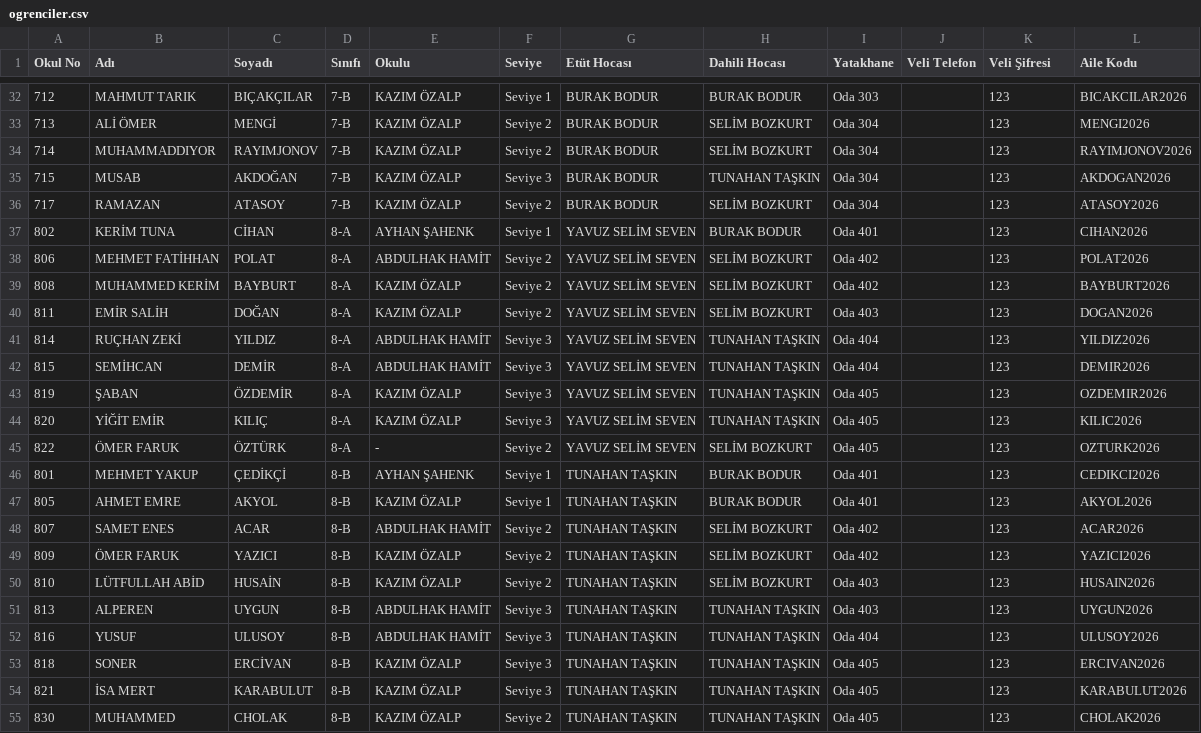
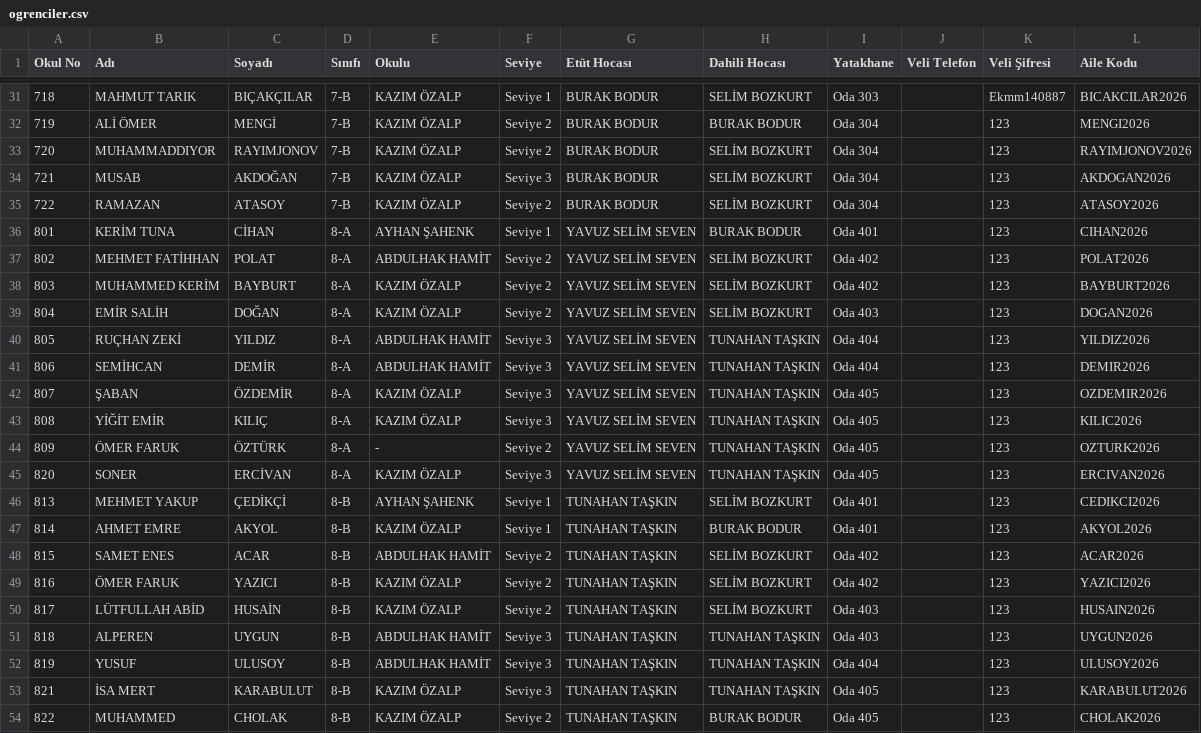
Before and after one commit to selimbozkurt111-web/oay-tak-p, a CSV file: ogrenciler.csv, drawn as a sheet; only a part is shown, gaps mark what is left out; the diff covers the shown part only.

```diff
--- a/ogrenciler.csv
+++ b/ogrenciler.csv
@@ -32,22 +31,22 @@ Okul No;Adı;Soyadı;Sınıfı;Okulu;Seviye;Etüt Hocası;Dahili Hocası;Yatakha
-712;MAHMUT TARIK;BIÇAKÇILAR;7-B;KAZIM ÖZALP;Seviye 1;BURAK BODUR;BURAK BODUR;Oda 303;;123;BICAKCILAR2026
-713;ALİ ÖMER;MENGİ;7-B;KAZIM ÖZALP;Seviye 2;BURAK BODUR;SELİM BOZKURT;Oda 304;;123;MENGI2026
-714;MUHAMMADDIYOR;RAYIMJONOV;7-B;KAZIM ÖZALP;Seviye 2;BURAK BODUR;SELİM BOZKURT;Oda 304;;123;RAYIMJONOV2026
-715;MUSAB;AKDOĞAN;7-B;KAZIM ÖZALP;Seviye 3;BURAK BODUR;TUNAHAN TAŞKIN;Oda 304;;123;AKDOGAN2026
-717;RAMAZAN;ATASOY;7-B;KAZIM ÖZALP;Seviye 2;BURAK BODUR;SELİM BOZKURT;Oda 304;;123;ATASOY2026
-802;KERİM TUNA;CİHAN;8-A;AYHAN ŞAHENK;Seviye 1;YAVUZ SELİM SEVEN;BURAK BODUR;Oda 401;;123;CIHAN2026
-806;MEHMET FATİHHAN;POLAT;8-A;ABDULHAK HAMİT;Seviye 2;YAVUZ SELİM SEVEN;SELİM BOZKURT;Oda 402;;123;POLAT2026
-808;MUHAMMED KERİM;BAYBURT;8-A;KAZIM ÖZALP;Seviye 2;YAVUZ SELİM SEVEN;SELİM BOZKURT;Oda 402;;123;BAYBURT2026
-811;EMİR SALİH;DOĞAN;8-A;KAZIM ÖZALP;Seviye 2;YAVUZ SELİM SEVEN;SELİM BOZKURT;Oda 403;;123;DOGAN2026
-814;RUÇHAN ZEKİ;YILDIZ;8-A;ABDULHAK HAMİT;Seviye 3;YAVUZ SELİM SEVEN;TUNAHAN TAŞKIN;Oda 404;;123;YILDIZ2026
-815;SEMİHCAN;DEMİR;8-A;ABDULHAK HAMİT;Seviye 3;YAVUZ SELİM SEVEN;TUNAHAN TAŞKIN;Oda 404;;123;DEMIR2026
-819;ŞABAN;ÖZDEMİR;8-A;KAZIM ÖZALP;Seviye 3;YAVUZ SELİM SEVEN;TUNAHAN TAŞKIN;Oda 405;;123;OZDEMIR2026
-820;YİĞİT EMİR;KILIÇ;8-A;KAZIM ÖZALP;Seviye 3;YAVUZ SELİM SEVEN;TUNAHAN TAŞKIN;Oda 405;;123;KILIC2026
-822;ÖMER FARUK;ÖZTÜRK;8-A;-;Seviye 2;YAVUZ SELİM SEVEN;SELİM BOZKURT;Oda 405;;123;OZTURK2026
-801;MEHMET YAKUP;ÇEDİKÇİ;8-B;AYHAN ŞAHENK;Seviye 1;TUNAHAN TAŞKIN;BURAK BODUR;Oda 401;;123;CEDIKCI2026
-805;AHMET EMRE;AKYOL;8-B;KAZIM ÖZALP;Seviye 1;TUNAHAN TAŞKIN;BURAK BODUR;Oda 401;;123;AKYOL2026
-807;SAMET ENES;ACAR;8-B;ABDULHAK HAMİT;Seviye 2;TUNAHAN TAŞKIN;SELİM BOZKURT;Oda 402;;123;ACAR2026
-809;ÖMER FARUK;YAZICI;8-B;KAZIM ÖZALP;Seviye 2;TUNAHAN TAŞKIN;SELİM BOZKURT;Oda 402;;123;YAZICI2026
-810;LÜTFULLAH ABİD;HUSAİN;8-B;KAZIM ÖZALP;Seviye 2;TUNAHAN TAŞKIN;SELİM BOZKURT;Oda 403;;123;HUSAIN2026
-813;ALPEREN;UYGUN;8-B;ABDULHAK HAMİT;Seviye 3;TUNAHAN TAŞKIN;TUNAHAN TAŞKIN;Oda 403;;123;UYGUN2026
-816;YUSUF;ULUSOY;8-B;ABDULHAK HAMİT;Seviye 3;TUNAHAN TAŞKIN;TUNAHAN TAŞKIN;Oda 404;;123;ULUSOY2026
-818;SONER;ERCİVAN;8-B;KAZIM ÖZALP;Seviye 3;TUNAHAN TAŞKIN;TUNAHAN TAŞKIN;Oda 405;;123;ERCIVAN2026
+"718";"MAHMUT TARIK";"BIÇAKÇILAR";"7-B";"KAZIM ÖZALP";"Seviye 1";"BURAK BODUR";"SELİM BOZKURT";"Oda 303";"";"Ekmm140887";"BICAKCILAR2026"
+"719";"ALİ ÖMER";"MENGİ";"7-B";"KAZIM ÖZALP";"Seviye 2";"BURAK BODUR";"BURAK BODUR";"Oda 304";"";"123";"MENGI2026"
+"720";"MUHAMMADDIYOR";"RAYIMJONOV";"7-B";"KAZIM ÖZALP";"Seviye 2";"BURAK BODUR";"SELİM BOZKURT";"Oda 304";"";"123";"RAYIMJONOV2026"
+"721";"MUSAB";"AKDOĞAN";"7-B";"KAZIM ÖZALP";"Seviye 3";"BURAK BODUR";"SELİM BOZKURT";"Oda 304";"";"123";"AKDOGAN2026"
+"722";"RAMAZAN";"ATASOY";"7-B";"KAZIM ÖZALP";"Seviye 2";"BURAK BODUR";"SELİM BOZKURT";"Oda 304";"";"123";"ATASOY2026"
+"801";"KERİM TUNA";"CİHAN";"8-A";"AYHAN ŞAHENK";"Seviye 1";"YAVUZ SELİM SEVEN";"BURAK BODUR";"Oda 401";"";"123";"CIHAN2026"
+"802";"MEHMET FATİHHAN";"POLAT";"8-A";"ABDULHAK HAMİT";"Seviye 2";"YAVUZ SELİM SEVEN";"SELİM BOZKURT";"Oda 402";"";"123";"POLAT2026"
+"803";"MUHAMMED KERİM";"BAYBURT";"8-A";"KAZIM ÖZALP";"Seviye 2";"YAVUZ SELİM SEVEN";"SELİM BOZKURT";"Oda 402";"";"123";"BAYBURT2026"
+"804";"EMİR SALİH";"DOĞAN";"8-A";"KAZIM ÖZALP";"Seviye 2";"YAVUZ SELİM SEVEN";"SELİM BOZKURT";"Oda 403";"";"123";"DOGAN2026"
+"805";"RUÇHAN ZEKİ";"YILDIZ";"8-A";"ABDULHAK HAMİT";"Seviye 3";"YAVUZ SELİM SEVEN";"TUNAHAN TAŞKIN";"Oda 404";"";"123";"YILDIZ2026"
+"806";"SEMİHCAN";"DEMİR";"8-A";"ABDULHAK HAMİT";"Seviye 3";"YAVUZ SELİM SEVEN";"TUNAHAN TAŞKIN";"Oda 404";"";"123";"DEMIR2026"
+"807";"ŞABAN";"ÖZDEMİR";"8-A";"KAZIM ÖZALP";"Seviye 3";"YAVUZ SELİM SEVEN";"TUNAHAN TAŞKIN";"Oda 405";"";"123";"OZDEMIR2026"
+"808";"YİĞİT EMİR";"KILIÇ";"8-A";"KAZIM ÖZALP";"Seviye 3";"YAVUZ SELİM SEVEN";"TUNAHAN TAŞKIN";"Oda 405";"";"123";"KILIC2026"
+"809";"ÖMER FARUK";"ÖZTÜRK";"8-A";"-";"Seviye 2";"YAVUZ SELİM SEVEN";"TUNAHAN TAŞKIN";"Oda 405";"";"123";"OZTURK2026"
+"820";"SONER";"ERCİVAN";"8-A";"KAZIM ÖZALP";"Seviye 3";"YAVUZ SELİM SEVEN";"TUNAHAN TAŞKIN";"Oda 405";"";"123";"ERCIVAN2026"
+"813";"MEHMET YAKUP";"ÇEDİKÇİ";"8-B";"AYHAN ŞAHENK";"Seviye 1";"TUNAHAN TAŞKIN";"SELİM BOZKURT";"Oda 401";"";"123";"CEDIKCI2026"
+"814";"AHMET EMRE";"AKYOL";"8-B";"KAZIM ÖZALP";"Seviye 1";"TUNAHAN TAŞKIN";"BURAK BODUR";"Oda 401";"";"123";"AKYOL2026"
+"815";"SAMET ENES";"ACAR";"8-B";"ABDULHAK HAMİT";"Seviye 2";"TUNAHAN TAŞKIN";"SELİM BOZKURT";"Oda 402";"";"123";"ACAR2026"
+"816";"ÖMER FARUK";"YAZICI";"8-B";"KAZIM ÖZALP";"Seviye 2";"TUNAHAN TAŞKIN";"SELİM BOZKURT";"Oda 402";"";"123";"YAZICI2026"
+"817";"LÜTFULLAH ABİD";"HUSAİN";"8-B";"KAZIM ÖZALP";"Seviye 2";"TUNAHAN TAŞKIN";"SELİM BOZKURT";"Oda 403";"";"123";"HUSAIN2026"
+"818";"ALPEREN";"UYGUN";"8-B";"ABDULHAK HAMİT";"Seviye 3";"TUNAHAN TAŞKIN";"TUNAHAN TAŞKIN";"Oda 403";"";"123";"UYGUN2026"
+"819";"YUSUF";"ULUSOY";"8-B";"ABDULHAK HAMİT";"Seviye 3";"TUNAHAN TAŞKIN";"TUNAHAN TAŞKIN";"Oda 404";"";"123";"ULUSOY2026"
@@ -55 +54 @@ Okul No;Adı;Soyadı;Sınıfı;Okulu;Seviye;Etüt Hocası;Dahili Hocası;Yatakha
-830;MUHAMMED;CHOLAK;8-B;KAZIM ÖZALP;Seviye 2;TUNAHAN TAŞKIN;TUNAHAN TAŞKIN;Oda 405;;123;CHOLAK2026
+"822";"MUHAMMED";"CHOLAK";"8-B";"KAZIM ÖZALP";"Seviye 2";"TUNAHAN TAŞKIN";"BURAK BODUR";"Oda 405";"";"123";"CHOLAK2026"
```
Also changed, not shown: 1 added row, 2 removed rows and 30 edited cells elsewhere in this file, 4 other files.
